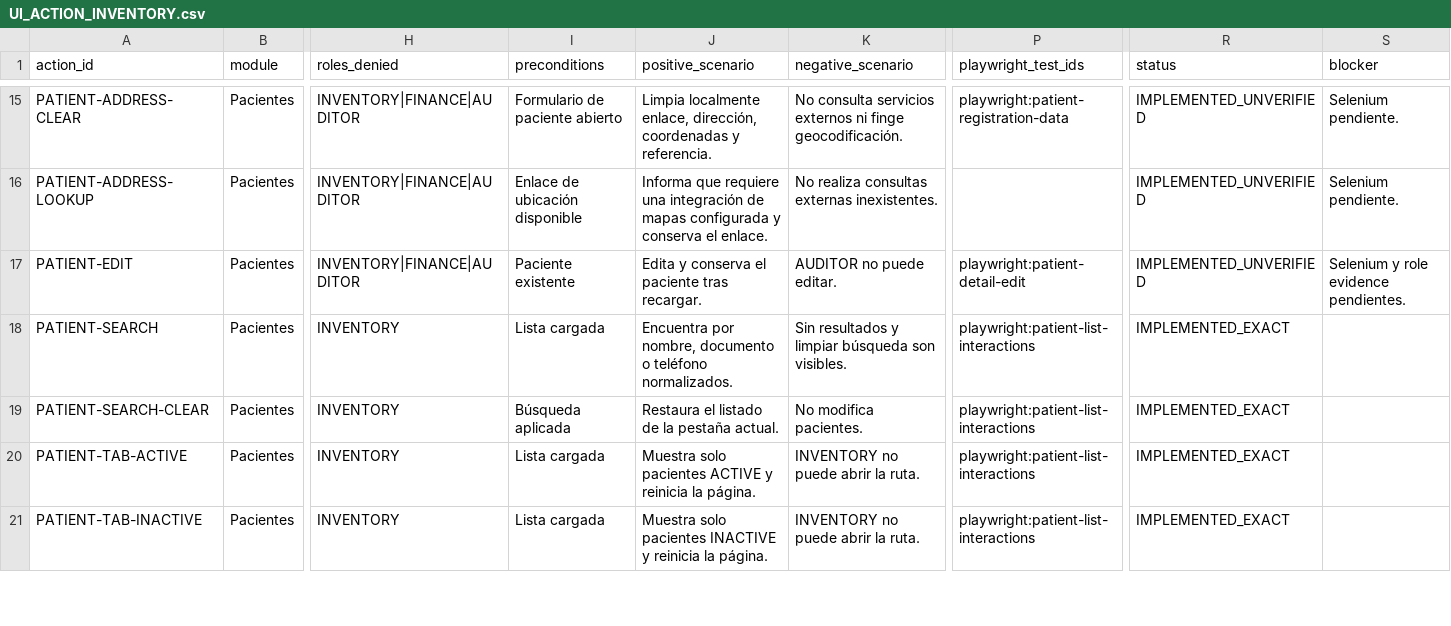
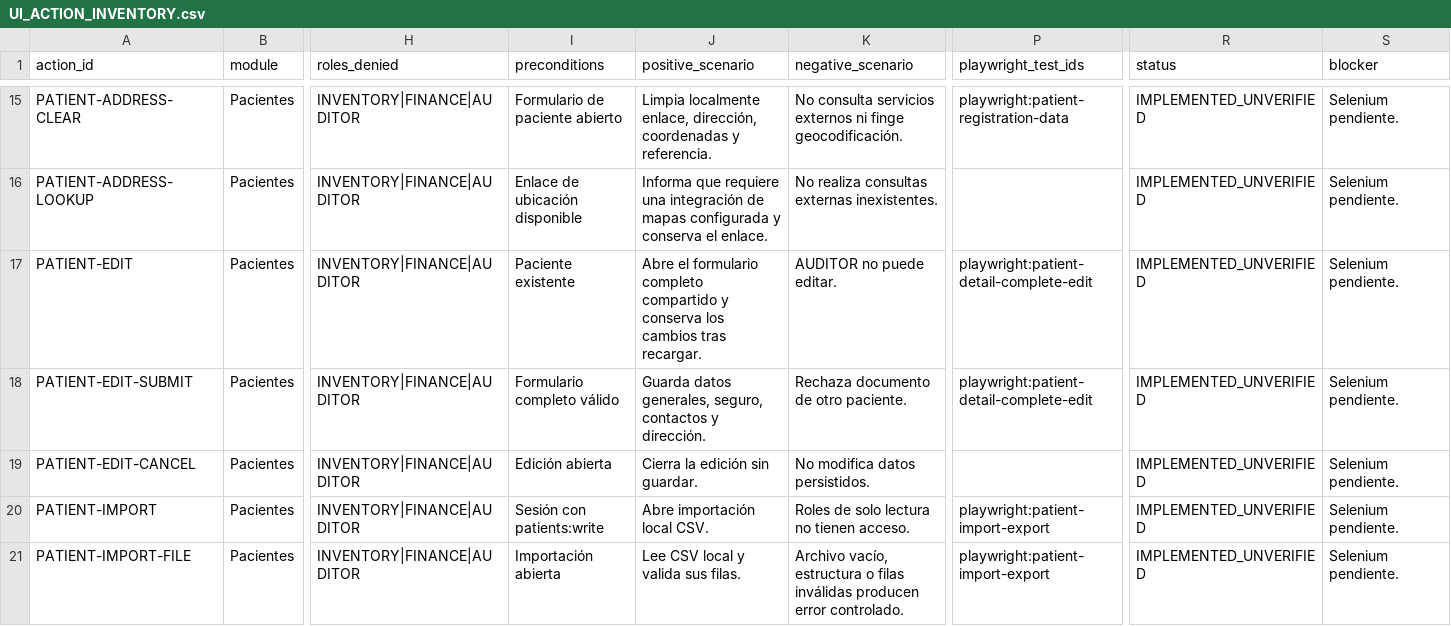
Before and after one commit to CLinqui7/analiza-en-casa, a CSV file: docs/qa/UI_ACTION_INVENTORY.csv, drawn as a sheet; only a part is shown, gaps mark what is left out; the shorter side is filled out with more unchanged rows; rows hold the shown columns only; the diff covers the shown part only; the diff names each change by its address in the sheet, - before the commit and + after, or states it on an @@ line.

Commit message:
react: close complete patient parity

```diff
--- a/docs/qa/UI_ACTION_INVENTORY.csv
+++ b/docs/qa/UI_ACTION_INVENTORY.csv
-J17 (positive_scenario): Edita y conserva el paciente tras recargar.
+J17 (positive_scenario): Abre el formulario completo compartido y conserva los cambios tras recargar.
-P17 (playwright_test_ids): playwright:patient-detail-edit
+P17 (playwright_test_ids): playwright:patient-detail-complete-edit
-S17 (blocker): Selenium y role evidence pendientes.
+S17 (blocker): Selenium pendiente.
+row 18: PATIENT-EDIT-SUBMIT | Pacientes | INVENTORY|FINANCE|AUDITOR | Formulario completo válido | Guarda datos generales, seguro, contactos y dirección. | Rechaza documento de otro paciente. | playwright:patient-detail-complete-edit | IMPLEMENTED_UNVERIFIED | Selenium pendiente.
+row 19: PATIENT-EDIT-CANCEL | Pacientes | INVENTORY|FINANCE|AUDITOR | Edición abierta | Cierra la edición sin guardar. | No modifica datos persistidos. |  | IMPLEMENTED_UNVERIFIED | Selenium pendiente.
+row 20: PATIENT-IMPORT | Pacientes | INVENTORY|FINANCE|AUDITOR | Sesión con patients:write | Abre importación local CSV. | Roles de solo lectura no tienen acceso. | playwright:patient-import-export | IMPLEMENTED_UNVERIFIED | Selenium pendiente.
+row 21: PATIENT-IMPORT-FILE | Pacientes | INVENTORY|FINANCE|AUDITOR | Importación abierta | Lee CSV local y valida sus filas. | Archivo vacío, estructura o filas inválidas producen error controlado. | playwright:patient-import-export | IMPLEMENTED_UNVERIFIED | Selenium pendiente.
```
Also changed, not shown: 4 added rows elsewhere in this file, 7 other files.
